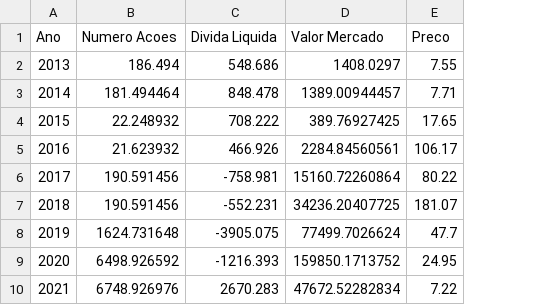
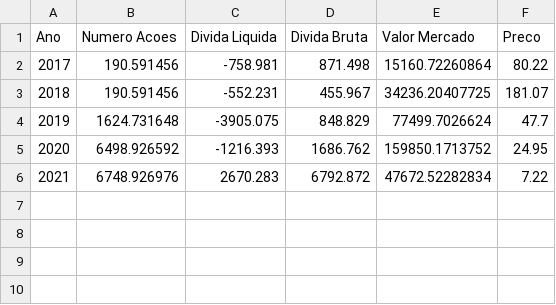
Before and after one commit to mariomsoares/ValuationMGLU, a CSV file: param_empresa.csv, drawn as a sheet; removed rows and columns are numbered as before the commit, all else as after; the diff names each change by its address in the sheet, - before the commit and + after, or states it on an @@ line.

Commit message:
Update param_empresa.csv

```diff
--- a/param_empresa.csv
+++ b/param_empresa.csv
+column D (Divida Bruta), rows 2-6: 871.498 | 455.967 | 848.829 | 1686.762 | 6792.872
-row 2: 2013 | 186.494 | 548.686 | 1408.0297 | 7.55
-row 3: 2014 | 181.494464 | 848.478 | 1389.00944457 | 7.71
-row 4: 2015 | 22.248932 | 708.222 | 389.76927425 | 17.65
-row 5: 2016 | 21.623932 | 466.926 | 2284.84560561 | 106.17
```
